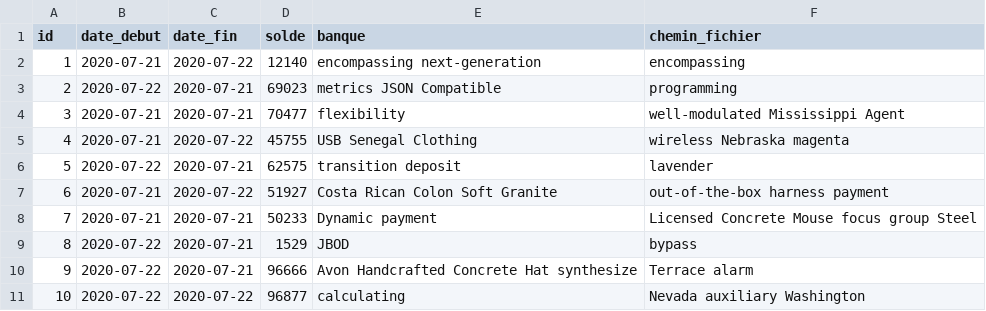
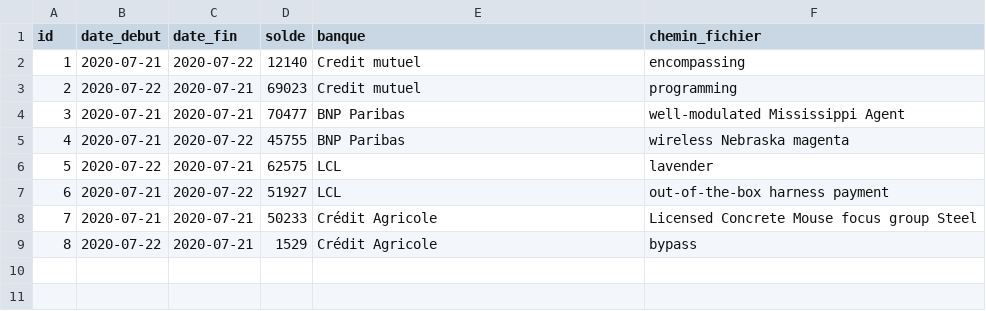
Before and after one commit to eddy62/emna_back_end, a CSV file: src/main/resources/config/liquibase/fake-data/releve.csv, drawn as a sheet.

Commit message:
fake-data

```diff
--- a/src/main/resources/config/liquibase/fake-data/releve.csv
+++ b/src/main/resources/config/liquibase/fake-data/releve.csv
@@ -1,11 +1,9 @@
 id;date_debut;date_fin;solde;banque;chemin_fichier
-1;2020-07-21;2020-07-22;12140;encompassing next-generation;encompassing
-2;2020-07-22;2020-07-21;69023;metrics JSON Compatible;programming
-3;2020-07-21;2020-07-21;70477;flexibility;well-modulated Mississippi Agent
-4;2020-07-21;2020-07-22;45755;USB Senegal Clothing;wireless Nebraska magenta
-5;2020-07-22;2020-07-21;62575;transition deposit;lavender
-6;2020-07-21;2020-07-22;51927;Costa Rican Colon Soft Granite;out-of-the-box harness payment
-7;2020-07-21;2020-07-21;50233;Dynamic payment;Licensed Concrete Mouse focus group Steel
-8;2020-07-22;2020-07-21;1529;JBOD;bypass
-9;2020-07-22;2020-07-21;96666;Avon Handcrafted Concrete Hat synthesize;Terrace alarm
-10;2020-07-22;2020-07-22;96877;calculating;Nevada auxiliary Washington
+1;2020-07-21;2020-07-22;12140;Credit mutuel;encompassing
+2;2020-07-22;2020-07-21;69023;Credit mutuel;programming
+3;2020-07-21;2020-07-21;70477;BNP Paribas;well-modulated Mississippi Agent
+4;2020-07-21;2020-07-22;45755;BNP Paribas;wireless Nebraska magenta
+5;2020-07-22;2020-07-21;62575;LCL;lavender
+6;2020-07-21;2020-07-22;51927;LCL;out-of-the-box harness payment
+7;2020-07-21;2020-07-21;50233;Crédit Agricole;Licensed Concrete Mouse focus group Steel
+8;2020-07-22;2020-07-21;1529;Crédit Agricole;bypass
```
Also changed, not shown: src/main/resources/config/liquibase/fake-data/type_absence.csv, 2 other files.
